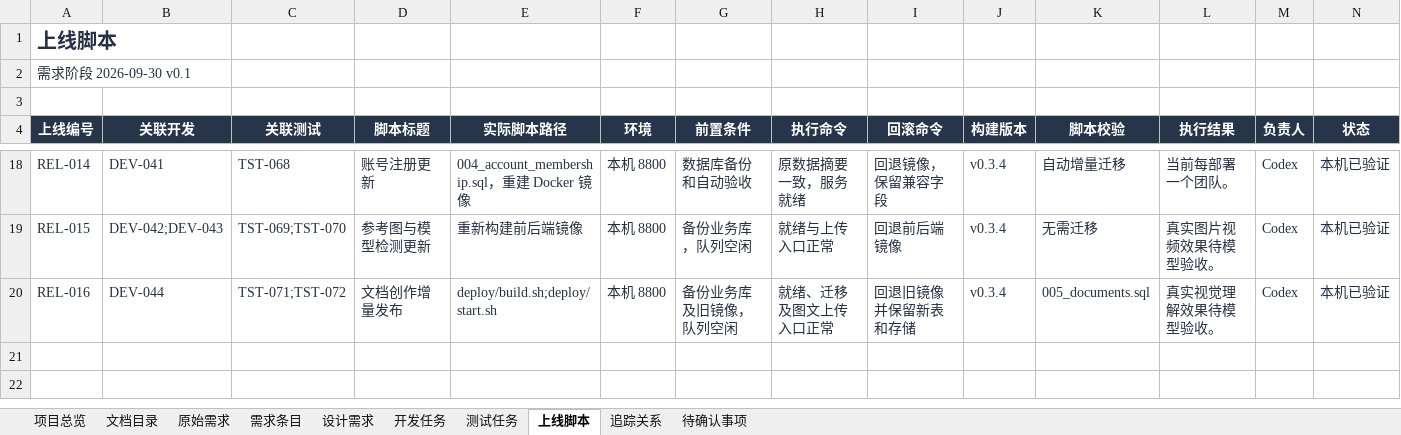
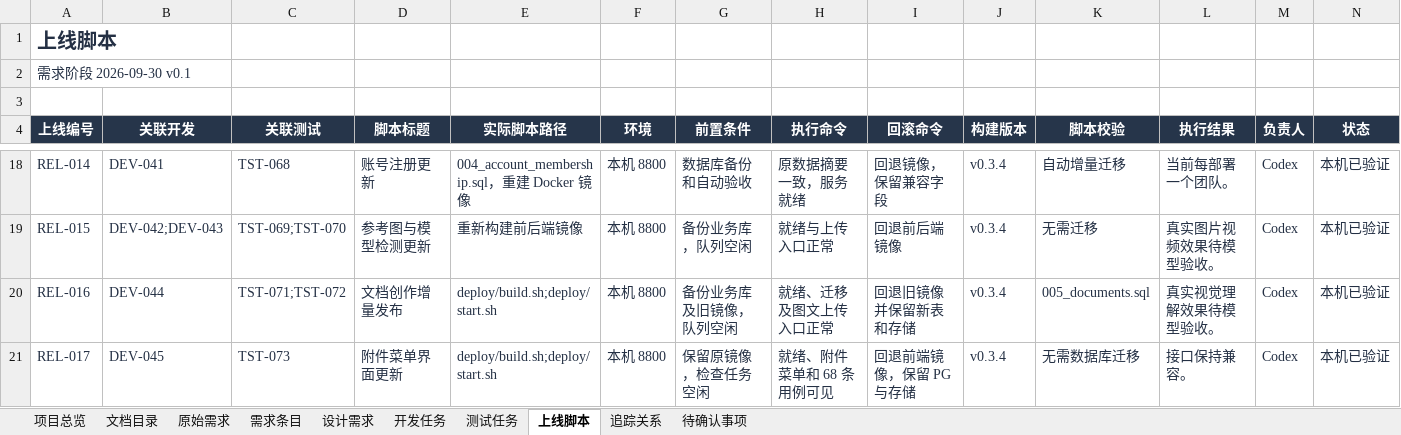
Before and after one commit to wangbhan/CloudHeron, an Excel workbook: outputs/project-register-01/AI漫剧平台-项目追踪表-v0.1.xlsx, sheet 上线脚本, drawn as a sheet; only a part is shown, gaps mark what is left out; values as stored, in another font and other column widths than the file's, no borders; conditional formats and table styles not drawn; rows hold the shown columns only; the diff names each change by its address in the sheet, - before the commit and + after, or states it on an @@ line.

```diff
--- a/outputs/project-register-01/AI漫剧平台-项目追踪表-v0.1.xlsx (sheet 上线脚本)
+++ b/outputs/project-register-01/AI漫剧平台-项目追踪表-v0.1.xlsx (sheet 上线脚本)
+row 21: REL-017 | DEV-045 | TST-073 | 附件菜单界面更新 | deploy/build.sh;deploy/start.sh | 本机 8800 | 保留原镜像，检查任务空闲 | 就绪、附件菜单和 68 条用例可见 | 回退前端镜像，保留 PG 与存储 | v0.3.4 | 无需数据库迁移 | 接口保持兼容。 | Codex | 本机已验证
```
Also changed, not shown: sheet 追踪关系, sheet 项目总览, sheet 开发任务, sheet 需求条目, sheet 测试任务, sheet 设计需求, 2 more sheets, 13 other files.
